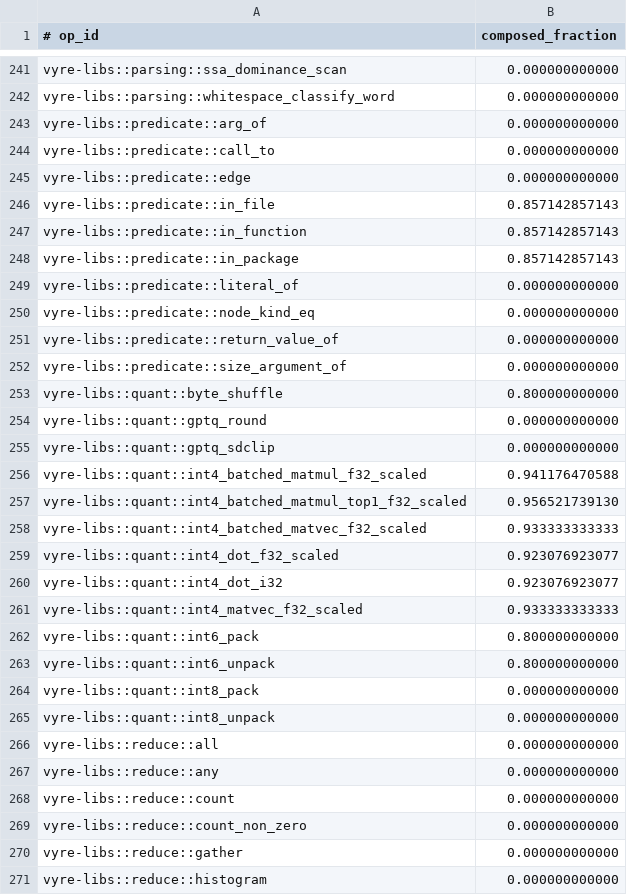
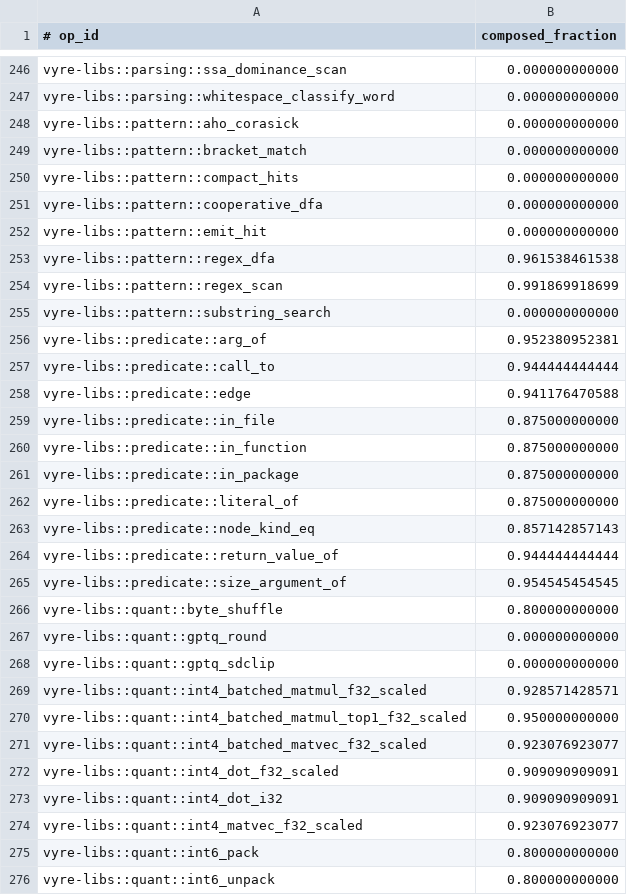
Before and after one commit to santhreal/vyre, a TSV file: audits/lego-composition.tsv, drawn as a sheet; only a part is shown, gaps mark what is left out; the shorter side is filled out with more unchanged rows; the diff covers the shown part only.

Commit message:
Regenerate the artifacts the source changes moved
Written by their owning gates: `operation-schema --write`,
`lego-trend --write-baseline`, `package-readiness --write`,
`release-docs --write` and `hygiene-matrix --write`. The operation schema
records the restored composition chain of both tiled matmul operations, the
composition baseline records the fractions the current registry measures, and
the hygiene evidence records zero release-blocking findings.

```diff
--- a/audits/lego-composition.tsv
+++ b/audits/lego-composition.tsv
@@ -242,12 +247,20 @@ vyre-libs::parsing::ssa_dominance_scan	0.000000000000
 vyre-libs::parsing::whitespace_classify_word	0.000000000000
-vyre-libs::predicate::arg_of	0.000000000000
-vyre-libs::predicate::call_to	0.000000000000
-vyre-libs::predicate::edge	0.000000000000
-vyre-libs::predicate::in_file	0.857142857143
-vyre-libs::predicate::in_function	0.857142857143
-vyre-libs::predicate::in_package	0.857142857143
-vyre-libs::predicate::literal_of	0.000000000000
-vyre-libs::predicate::node_kind_eq	0.000000000000
-vyre-libs::predicate::return_value_of	0.000000000000
-vyre-libs::predicate::size_argument_of	0.000000000000
+vyre-libs::pattern::aho_corasick	0.000000000000
+vyre-libs::pattern::bracket_match	0.000000000000
+vyre-libs::pattern::compact_hits	0.000000000000
+vyre-libs::pattern::cooperative_dfa	0.000000000000
+vyre-libs::pattern::emit_hit	0.000000000000
+vyre-libs::pattern::regex_dfa	0.961538461538
+vyre-libs::pattern::regex_scan	0.991869918699
+vyre-libs::pattern::substring_search	0.000000000000
+vyre-libs::predicate::arg_of	0.952380952381
+vyre-libs::predicate::call_to	0.944444444444
+vyre-libs::predicate::edge	0.941176470588
+vyre-libs::predicate::in_file	0.875000000000
+vyre-libs::predicate::in_function	0.875000000000
+vyre-libs::predicate::in_package	0.875000000000
+vyre-libs::predicate::literal_of	0.875000000000
+vyre-libs::predicate::node_kind_eq	0.857142857143
+vyre-libs::predicate::return_value_of	0.944444444444
+vyre-libs::predicate::size_argument_of	0.954545454545
 vyre-libs::quant::byte_shuffle	0.800000000000
@@ -255,8 +268,8 @@ vyre-libs::quant::gptq_round	0.000000000000
 vyre-libs::quant::gptq_sdclip	0.000000000000
-vyre-libs::quant::int4_batched_matmul_f32_scaled	0.941176470588
-vyre-libs::quant::int4_batched_matmul_top1_f32_scaled	0.956521739130
-vyre-libs::quant::int4_batched_matvec_f32_scaled	0.933333333333
-vyre-libs::quant::int4_dot_f32_scaled	0.923076923077
-vyre-libs::quant::int4_dot_i32	0.923076923077
-vyre-libs::quant::int4_matvec_f32_scaled	0.933333333333
+vyre-libs::quant::int4_batched_matmul_f32_scaled	0.928571428571
+vyre-libs::quant::int4_batched_matmul_top1_f32_scaled	0.950000000000
+vyre-libs::quant::int4_batched_matvec_f32_scaled	0.923076923077
+vyre-libs::quant::int4_dot_f32_scaled	0.909090909091
+vyre-libs::quant::int4_dot_i32	0.909090909091
+vyre-libs::quant::int4_matvec_f32_scaled	0.923076923077
 vyre-libs::quant::int6_pack	0.800000000000
```
Also changed, not shown: 21 added rows, 7 removed rows and 37 edited cells elsewhere in this file, 12 other files.
